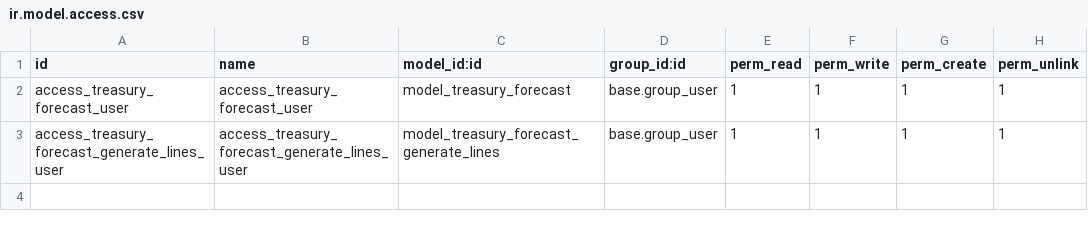
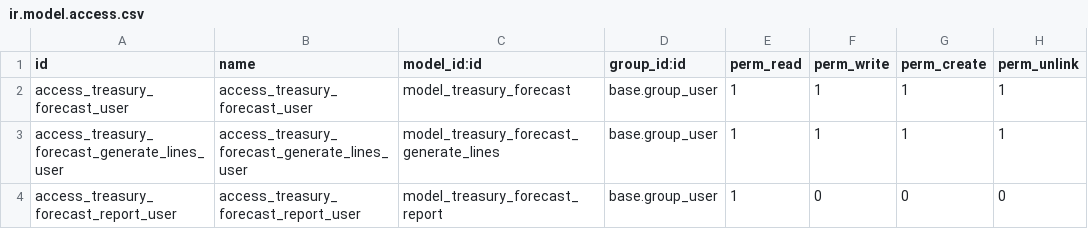
Before and after one commit to alfredoavanzosc/odoo-addons, a CSV file: treasury_forecast/security/ir.model.access.csv, drawn as a sheet; the diff names each change by its address in the sheet, - before the commit and + after, or states it on an @@ line.

Commit message:
[18.0][IMP] treasury_forecast: Add treasury forecast pivot view

```diff
--- a/treasury_forecast/security/ir.model.access.csv
+++ b/treasury_forecast/security/ir.model.access.csv
+row 4: access_treasury_forecast_report_user | access_treasury_forecast_report_user | model_treasury_forecast_report | base.group_user | 1 | 0 | 0 | 0
```
Also changed, not shown: 6 other files.
